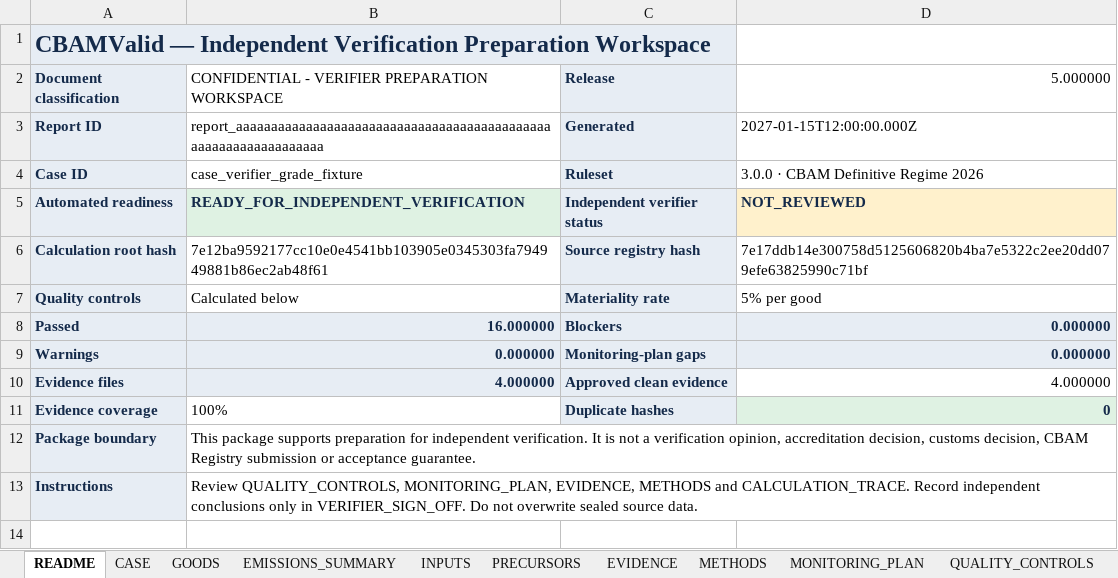
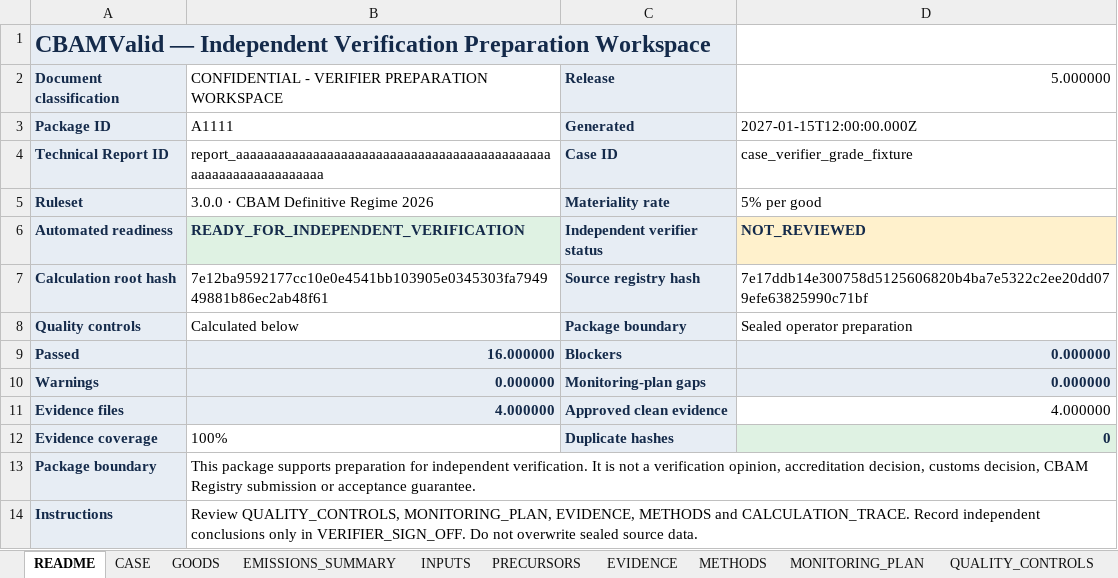
Before and after one commit to barisbagirlar-web/cbamvalid, an Excel workbook: artifacts/sample-v5/Verifier Workspace.xlsx, sheet README, drawn as a sheet; values as stored, in another font and other column widths than the file's, no borders; removed rows and columns are numbered as before the commit, all else as after; the diff names each change by its address in the sheet, - before the commit and + after, or states it on an @@ line.

```diff
--- a/artifacts/sample-v5/Verifier Workspace.xlsx (sheet README)
+++ b/artifacts/sample-v5/Verifier Workspace.xlsx (sheet README)
-A3: Report ID
+A3: Package ID
-B3: report_aaaaaaaaaaaaaaaaaaaaaaaaaaaaaaaaaaaaaaaaaaaaaaaaaaaaaaaaaaaaaaaa
+B3: A1111
-row 4: Case ID | case_verifier_grade_fixture | Ruleset | 3.0.0 · CBAM Definitive Regime 2026
+row 4: Technical Report ID | report_aaaaaaaaaaaaaaaaaaaaaaaaaaaaaaaaaaaaaaaaaaaaaaaaaaaaaaaaaaaaaaaa | Case ID | case_verifier_grade_fixture
+row 5: Ruleset | 3.0.0 · CBAM Definitive Regime 2026 | Materiality rate | 5% per good
-C8: Materiality rate
+C8: Package boundary
-D8: 5% per good
+D8: Sealed operator preparation
```
Also changed, not shown: 24 other files.
